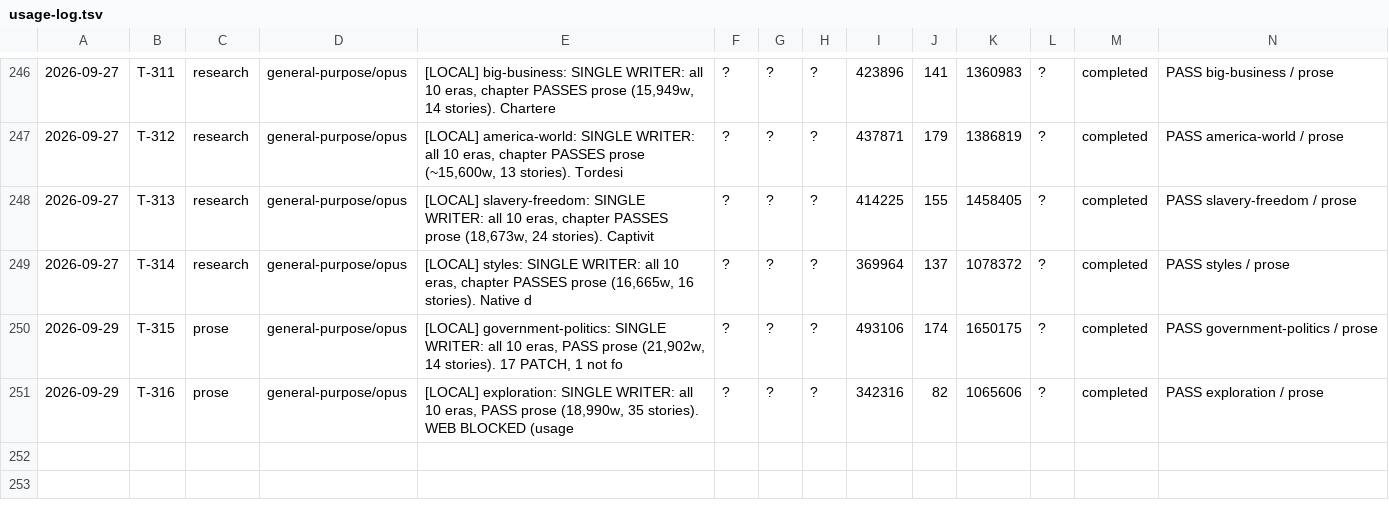
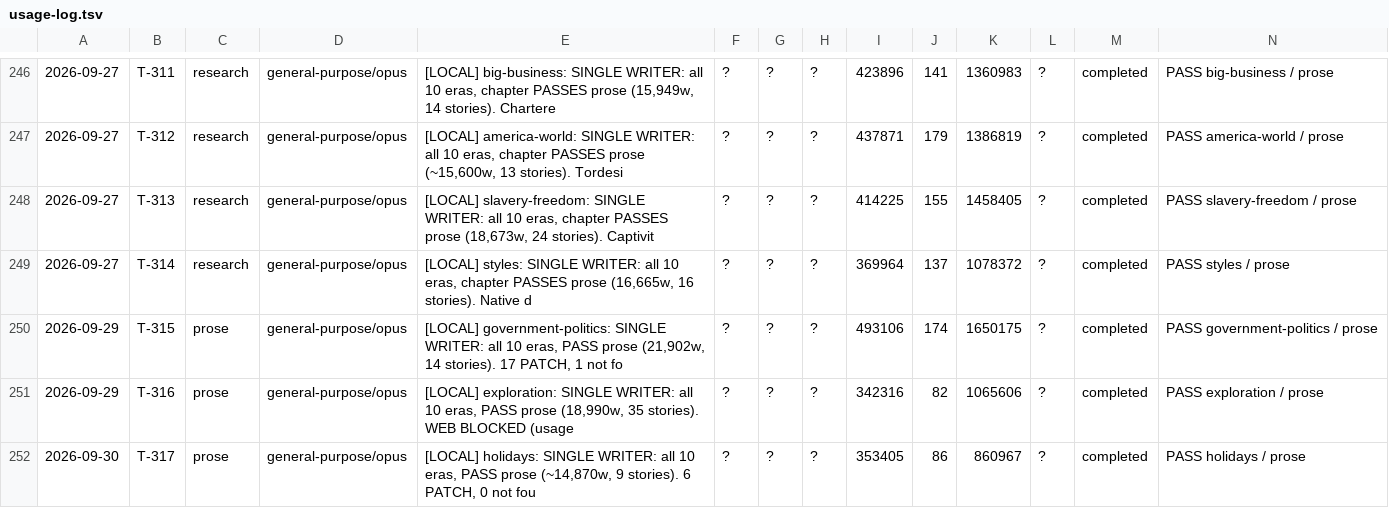
Before and after one commit to jonnystokes/USA-History-grid-book, a TSV file: control/usage-log.tsv, drawn as a sheet; only a part is shown, gaps mark what is left out; the diff names each change by its address in the sheet, - before the commit and + after, or states it on an @@ line.

```diff
--- a/control/usage-log.tsv
+++ b/control/usage-log.tsv
+row 252: 2026-09-30 | T-317 | prose | general-purpose/opus | [LOCAL] holidays: SINGLE WRITER: all 10 eras, PASS prose (~14,870w, 9 stories). 6 PATCH, 0 not fou | ? | ? | ? | 353405 | 86 | 860967 | ? | completed | PASS holidays / prose
```
Also changed, not shown: 7 other files.
